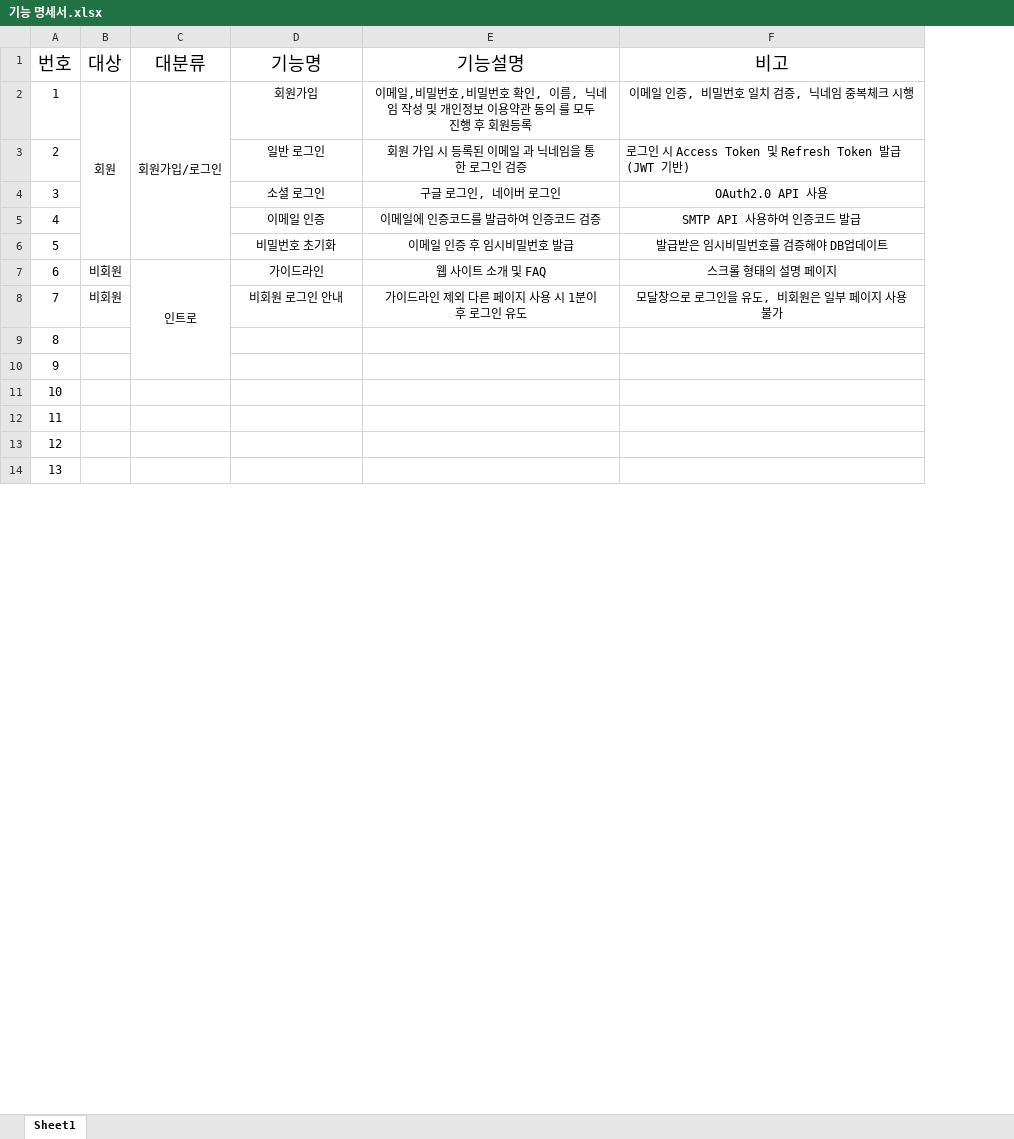
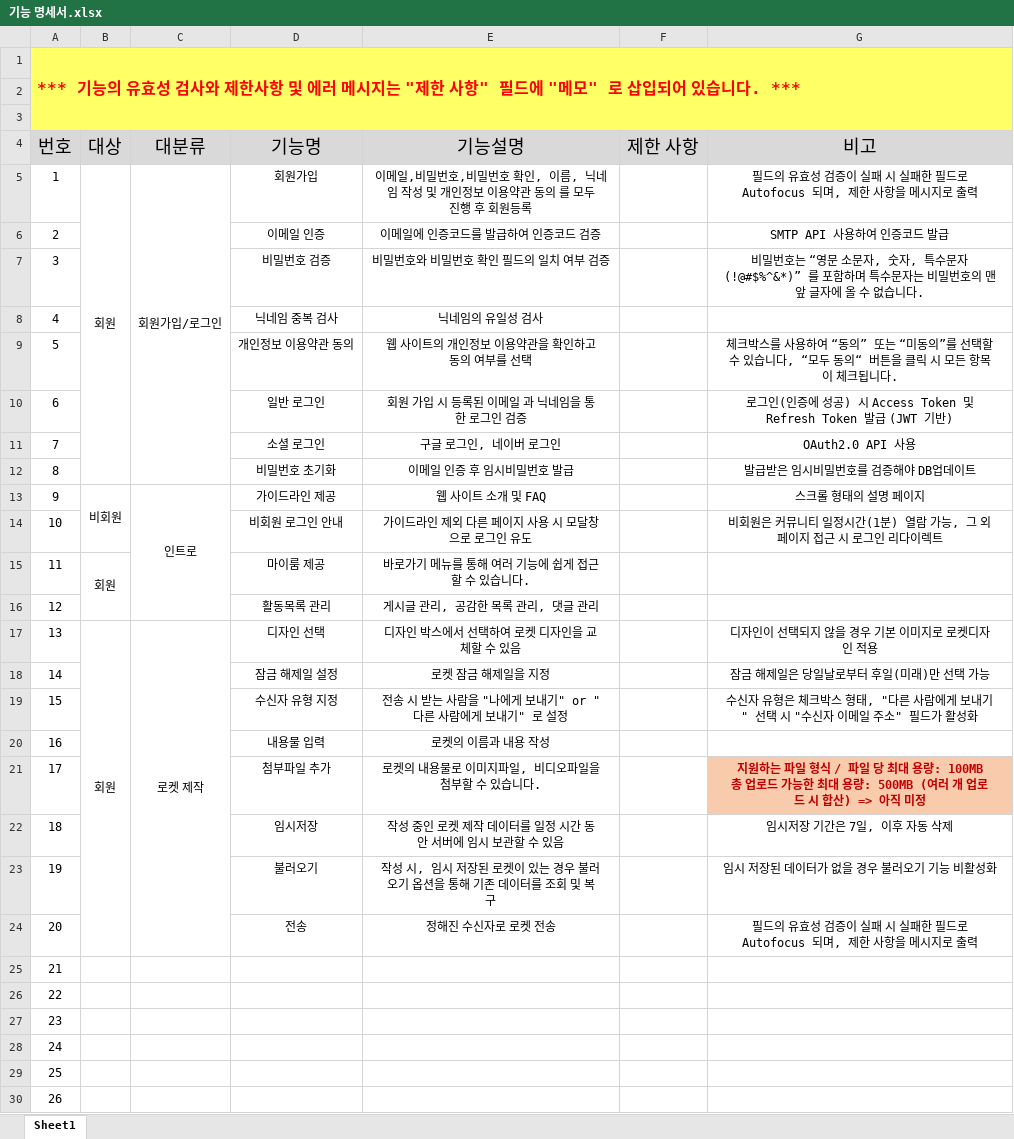
Before and after one commit to Aguantar/time-rocket, an Excel workbook: doc/박선우/기능 명세서/기능 명세서.xlsx, sheet Sheet1, drawn as a sheet; only a part is shown; values as stored, in another font and other column widths than the file's, no borders; removed rows and columns are numbered as before the commit, all else as after; ↵ is a line break in a cell; the diff covers the shown part only; the diff names each change by its address in the sheet, - before the commit and + after, or states it on an @@ line.

Commit message:
250403 기능명세서_v0.0.2

```diff
--- a/doc/박선우/기능 명세서/기능 명세서.xlsx (sheet Sheet1)
+++ b/doc/박선우/기능 명세서/기능 명세서.xlsx (sheet Sheet1)
+column F (제한 사항), empty
@@ row 23 moved to row 1: *** 기능의 유효성 검사와 제한사항 및 에러 메시지는 "제한 사항" 필… @@
+row 2: (empty)
+row 3: (empty)
-A4:E4 fill: none
+A4:E4 fill: #D9D9D9
-G4 fill: none
+G4 fill: #D9D9D9
-G5 (비고): 이메일 인증, 비밀번호 일치 검증, 닉네임 중복체크 시행
+G5 (비고): 필드의 유효성 검증이 실패 시 실패한 필드로 Autofocus 되며, 제한 사항을 메시지로 출력
@@ row 5 moved to row 6: 2 @@
+row 7: 3 |  |  | 비밀번호 검증 | 비밀번호와 비밀번호 확인 필드의 일치 여부 검증 |  | 비밀번호는 “영문 소문자, 숫자, 특수문자(!@#$%^&*)” 를 포함하며 특수문자는 비밀번호의 맨 앞 글자에 올 수 없습니다.
+row 8: 4 |  |  | 닉네임 중복 검사 | 닉네임의 유일성 검사
+row 9: 5 |  |  | 개인정보 이용약관 동의 | 웹 사이트의 개인정보 이용약관을 확인하고 동의 여부를 선택 |  | 체크박스를 사용하여 “동의” 또는 “미동의”를 선택할 수 있습니다, “모두 동의“ 버튼을 클릭 시 모든 항목이 체크됩니다.
@@ column A (번호) renumbered between rows 10 and 38 @@
-G10 (비고): 로그인 시 Access Token…
+G10 (비고): 로그인(인증에 성공) 시 Access Token…
-G10 alignment: left
+G10 alignment: center
+B13:B14 merged
-C7:C10 merged
+C13:C16 merged
-D13 (기능명): 가이드라인
+D13 (기능명): 가이드라인 제공
-row 8: 7 | 비회원 |  | 비회원 로그인 안내 | 가이드라인 제외 다른 페이지 사용 시 1분이후 로그인 유도 | 모달창으로 로그인을 유도, 비회원은 일부 페이지 사용 불가
+row 14: 10 |  |  | 비회원 로그인 안내 | 가이드라인 제외 다른 페이지 사용 시 모달창으로 로그인 유도 |  | 비회원은 커뮤니티 일정시간(1분) 열람 가능, 그 외 페이지 접근 시 로그인 리다이렉트
+row 15: 11 | 회원 |  | 마이룸 제공 | 바로가기 메뉴를 통해 여러 기능에 쉽게 접근할 수 있습니다.
+row 16: 12 |  |  | 활동목록 관리 | 게시글 관리, 공감한 목록 관리, 댓글 관리
+row 17: 13 | 회원 | 로켓 제작 | 디자인 선택 | 디자인 박스에서 선택하여 로켓 디자인을 교체할 수 있음 |  | 디자인이 선택되지 않을 경우 기본 이미지로 로켓디자인 적용
+row 18: 14 |  |  | 잠금 해제일 설정 | 로켓 잠금 해제일을 지정 |  | 잠금 해제일은 당일날로부터 후일(미래)만 선택 가능
+row 19: 15 |  |  | 수신자 유형 지정 | 전송 시 받는 사람을 "나에게 보내기" or "다른 사람에게 보내기" 로 설정 |  | 수신자 유형은 체크박스 형태, "다른 사람에게 보내기" 선택 시 "수신자 이메일 주소" 필드가 활성화
+row 20: 16 |  |  | 내용물 입력 | 로켓의 이름과 내용 작성
+row 21: 17 |  |  | 첨부파일 추가 | 로켓의 내용물로 이미지파일, 비디오파일을 첨부할 수 있습니다. |  | 지원하는 파일 형식 / 파일 당 최대 용량: 100MB ↵ 총 업로드 가능한 최대 용량: 500MB (여러 개 업로드 시 합산) => 아직 미정
+row 22: 18 |  |  | 임시저장 | 작성 중인 로켓 제작 데이터를 일정 시간 동안 서버에 임시 보관할 수 있음 |  | 임시저장 기간은 7일, 이후 자동 삭제
+row 23: 19 |  |  | 불러오기 | 작성 시, 임시 저장된 로켓이 있는 경우 불러오기 옵션을 통해 기존 데이터를 조회 및 복구 |  | 임시 저장된 데이터가 없을 경우 불러오기 기능 비활성화
+row 24: 20 |  |  | 전송 | 정해진 수신자로 로켓 전송 |  | 필드의 유효성 검증이 실패 시 실패한 필드로 Autofocus 되며, 제한 사항을 메시지로 출력
```
Also changed, not shown: 9 removed rows elsewhere in this sheet.
